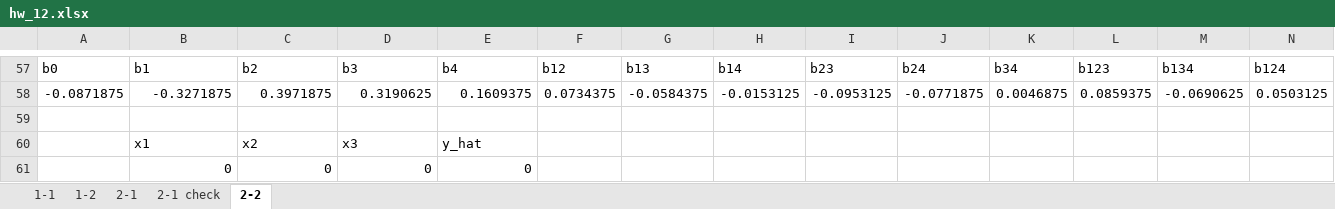
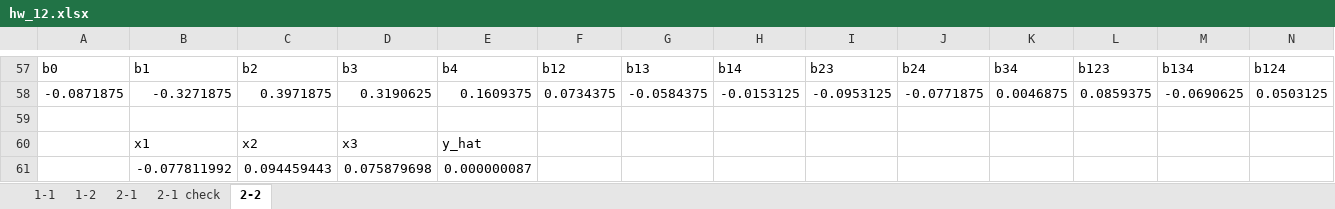
Before and after one commit to Yi-An-Wang/institute_information, an Excel workbook: 統計管制與最佳化方法概論/homework/my_homework/HW12/hw_12.xlsx, sheet 2-2, drawn as a sheet; only a part is shown, gaps mark what is left out; values as stored, in another font and other column widths than the file's, no borders; removed rows and columns are numbered as before the commit, all else as after; rows hold the shown columns only; the diff names each change by its address in the sheet, - before the commit and + after, or states it on an @@ line.

```diff
--- a/統計管制與最佳化方法概論/homework/my_homework/HW12/hw_12.xlsx (sheet 2-2)
+++ b/統計管制與最佳化方法概論/homework/my_homework/HW12/hw_12.xlsx (sheet 2-2)
-row 61:  | 0 | 0 | 0 | 0
+row 61:  | -0.077811992 | 0.094459443 | 0.075879698 | 0.000000087
```
Also changed, not shown: sheet 2-1, 1 other file.
